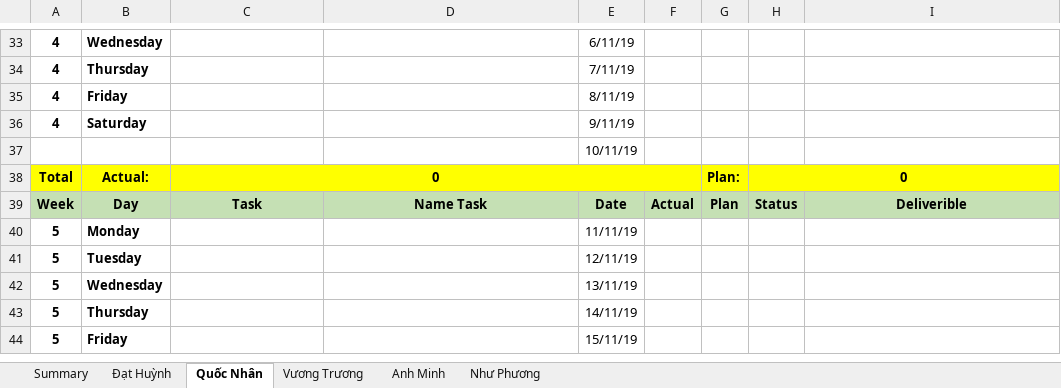
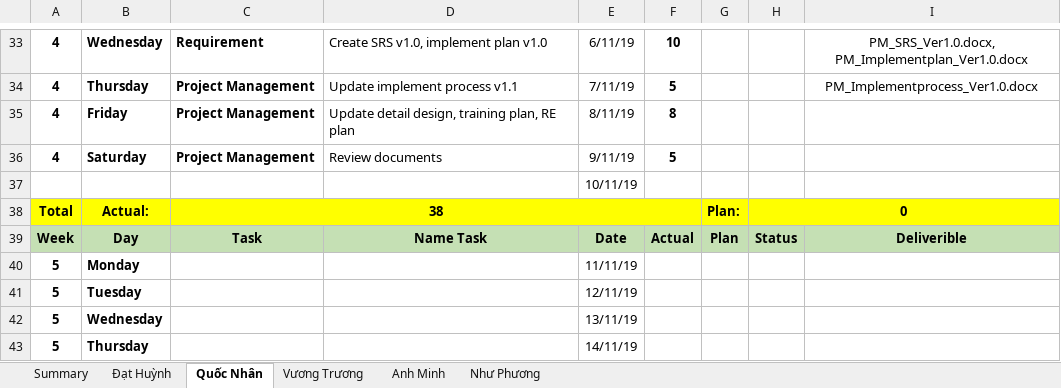
Before and after one commit to DamianHuynh/Capstone-Project, an Excel workbook: Improgress/4. Timelog/PM_TimeLog.xlsx, sheet Quốc Nhân, drawn as a sheet; only a part is shown, gaps mark what is left out; the shorter side is filled out with more unchanged rows; values as stored, in another font and other column widths than the file's, no borders; the diff covers the shown part only; the diff names each change by its address in the sheet, - before the commit and + after, or states it on an @@ line.

```diff
--- a/Improgress/4. Timelog/PM_TimeLog.xlsx (sheet Quốc Nhân)
+++ b/Improgress/4. Timelog/PM_TimeLog.xlsx (sheet Quốc Nhân)
-C33: (empty)
+C33: Requirement
-D33: (empty)
+D33: Create SRS v1.0, implement plan v1.0
-F33: (empty)
+F33: 10
-I33: (empty)
+I33: PM_SRS_Ver1.0.docx, PM_Implementplan_Ver1.0.docx
-C34:C36: (empty)
+C34:C36: Project Management
-D34: (empty)
+D34: Update implement process v1.1
-F34: (empty)
+F34: 5
-I34: (empty)
+I34: PM_Implementprocess_Ver1.0.docx
-D35: (empty)
+D35: Update detail design, training plan, RE plan
-F35: (empty)
+F35: 8
-D36: (empty)
+D36: Review documents
-F36: (empty)
+F36: 5
-C38: 0
+C38: 38
```
Also changed, not shown: 11 added rows, 2 removed rows and 56 edited cells elsewhere in this sheet.
